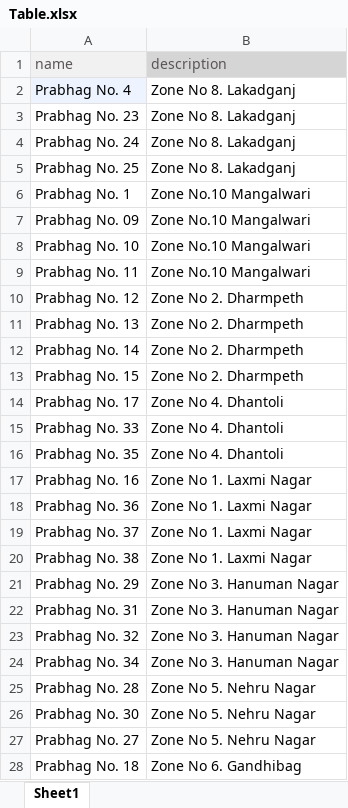
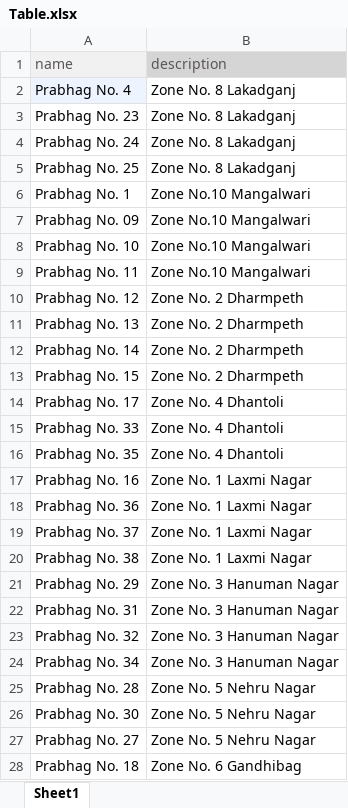
Before and after one commit to harshh619/nmc-health-dashboard, an Excel workbook: Table.xlsx, sheet Sheet1, drawn as a sheet; only a part is shown; values as stored, in another font and other column widths than the file's, no borders; the diff covers the shown part only; the diff names each change by its address in the sheet, - before the commit and + after, or states it on an @@ line.

Commit message:
Add files via upload

```diff
--- a/Table.xlsx (sheet Sheet1)
+++ b/Table.xlsx (sheet Sheet1)
-B2:B5 (description): Zone No 8. Lakadganj
+B2:B5 (description): Zone No. 8 Lakadganj
-B10:B13 (description): Zone No 2. Dharmpeth
+B10:B13 (description): Zone No. 2 Dharmpeth
-B14:B16 (description): Zone No 4. Dhantoli
+B14:B16 (description): Zone No. 4 Dhantoli
-B17:B20 (description): Zone No 1. Laxmi Nagar
+B17:B20 (description): Zone No. 1 Laxmi Nagar
-B21:B24 (description): Zone No 3. Hanuman Nagar
+B21:B24 (description): Zone No. 3 Hanuman Nagar
-B25:B27 (description): Zone No 5. Nehru Nagar
+B25:B27 (description): Zone No. 5 Nehru Nagar
-B28 (description): Zone No 6. Gandhibag
+B28 (description): Zone No. 6 Gandhibag
```
Also changed, not shown: 11 edited cells elsewhere in this sheet.
